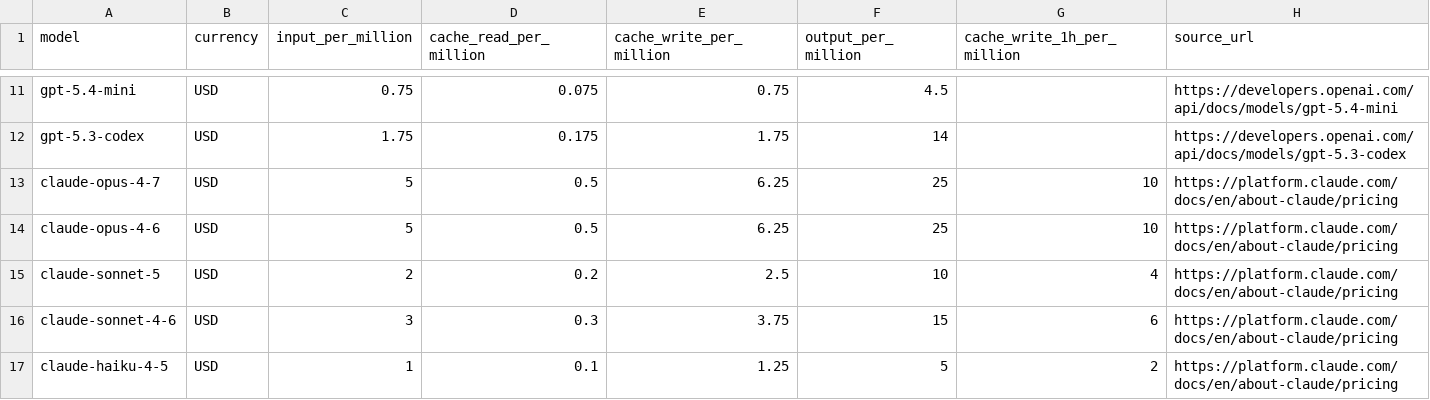
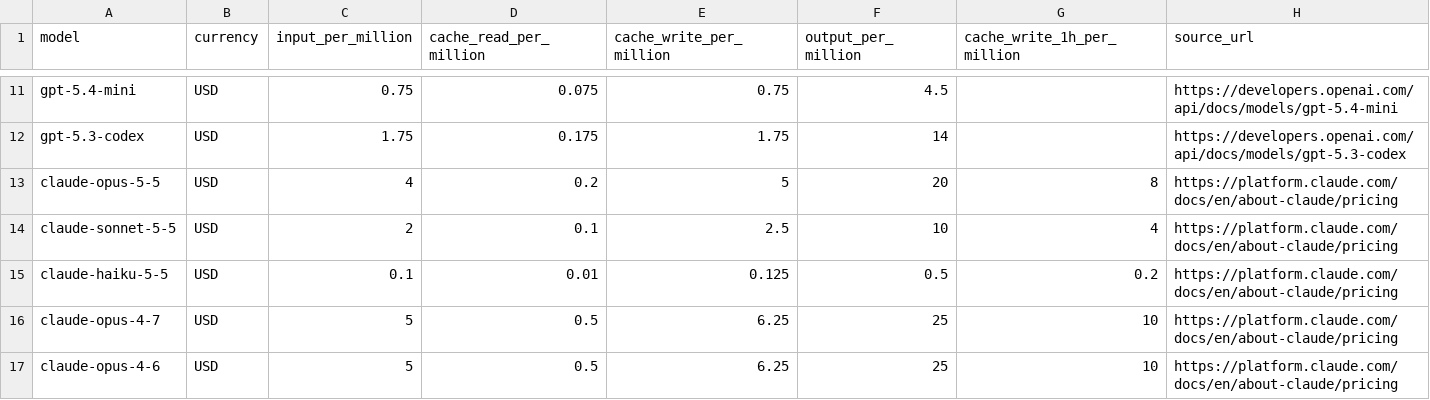
Before and after one commit to Augustusjk2008/telegram-cli-bot, a CSV file: bot/data/model_prices.csv, drawn as a sheet; only a part is shown, gaps mark what is left out; the shorter side is filled out with more unchanged rows; the diff names each change by its address in the sheet, - before the commit and + after, or states it on an @@ line.

```diff
--- a/bot/data/model_prices.csv
+++ b/bot/data/model_prices.csv
+row 13: claude-opus-5-5 | USD | 4 | 0.2 | 5 | 20 | 8 | https://platform.claude.com/docs/en/about-claude/pricing
+row 14: claude-sonnet-5-5 | USD | 2 | 0.1 | 2.5 | 10 | 4 | https://platform.claude.com/docs/en/about-claude/pricing
+row 15: claude-haiku-5-5 | USD | 0.1 | 0.01 | 0.125 | 0.5 | 0.2 | https://platform.claude.com/docs/en/about-claude/pricing
```
Also changed, not shown: 15 other files.
